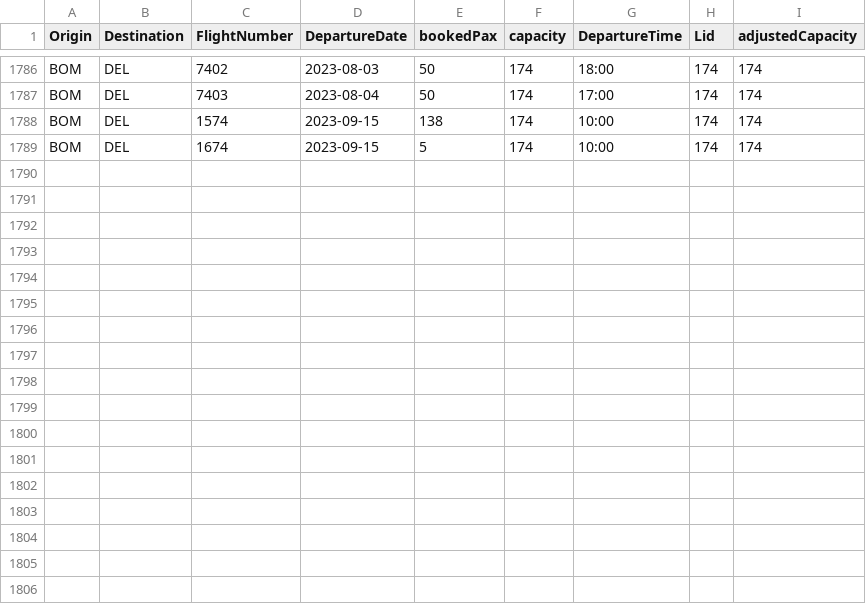
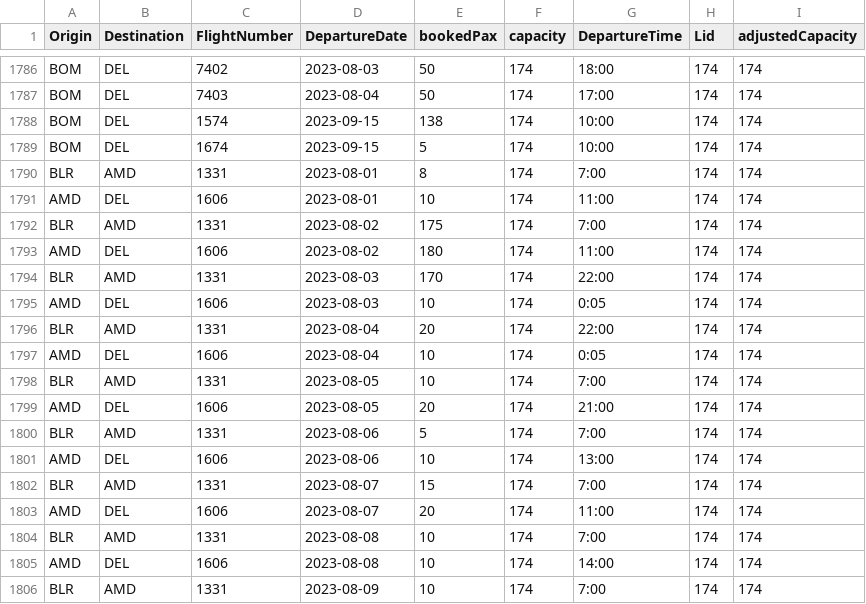
Before and after one commit to vivekbolla123/rm-allocation-serverless-funcs, a CSV file: QPDynamicAllocation/params/data/Bookload.csv, drawn as a sheet; only a part is shown, gaps mark what is left out; the diff names each change by its address in the sheet, - before the commit and + after, or states it on an @@ line.

```diff
--- a/QPDynamicAllocation/params/data/Bookload.csv
+++ b/QPDynamicAllocation/params/data/Bookload.csv
+row 1790: BLR | AMD | 1331 | 2023-08-01 | 8 | 174 | 7:00 | 174 | 174
+row 1791: AMD | DEL | 1606 | 2023-08-01 | 10 | 174 | 11:00 | 174 | 174
+row 1792: BLR | AMD | 1331 | 2023-08-02 | 175 | 174 | 7:00 | 174 | 174
+row 1793: AMD | DEL | 1606 | 2023-08-02 | 180 | 174 | 11:00 | 174 | 174
+row 1794: BLR | AMD | 1331 | 2023-08-03 | 170 | 174 | 22:00 | 174 | 174
+row 1795: AMD | DEL | 1606 | 2023-08-03 | 10 | 174 | 0:05 | 174 | 174
+row 1796: BLR | AMD | 1331 | 2023-08-04 | 20 | 174 | 22:00 | 174 | 174
+row 1797: AMD | DEL | 1606 | 2023-08-04 | 10 | 174 | 0:05 | 174 | 174
+row 1798: BLR | AMD | 1331 | 2023-08-05 | 10 | 174 | 7:00 | 174 | 174
+row 1799: AMD | DEL | 1606 | 2023-08-05 | 20 | 174 | 21:00 | 174 | 174
+row 1800: BLR | AMD | 1331 | 2023-08-06 | 5 | 174 | 7:00 | 174 | 174
+row 1801: AMD | DEL | 1606 | 2023-08-06 | 10 | 174 | 13:00 | 174 | 174
+row 1802: BLR | AMD | 1331 | 2023-08-07 | 15 | 174 | 7:00 | 174 | 174
+row 1803: AMD | DEL | 1606 | 2023-08-07 | 20 | 174 | 11:00 | 174 | 174
+row 1804: BLR | AMD | 1331 | 2023-08-08 | 10 | 174 | 7:00 | 174 | 174
+row 1805: AMD | DEL | 1606 | 2023-08-08 | 10 | 174 | 14:00 | 174 | 174
+row 1806: BLR | AMD | 1331 | 2023-08-09 | 10 | 174 | 7:00 | 174 | 174
```
Also changed, not shown: QPDynamicAllocation/output/summary_Connections.csv, QPDynamicAllocation/params/data/MarketList_Connections.csv, 11 other files.
